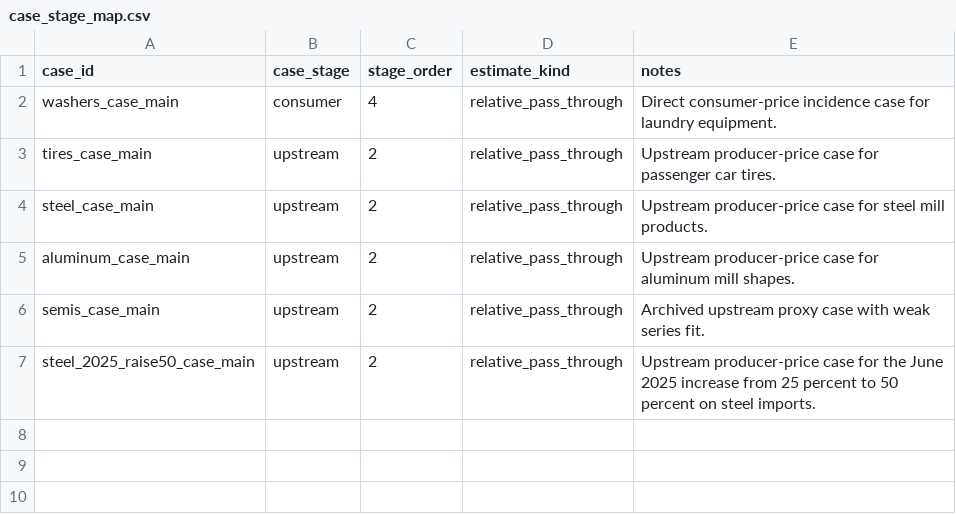
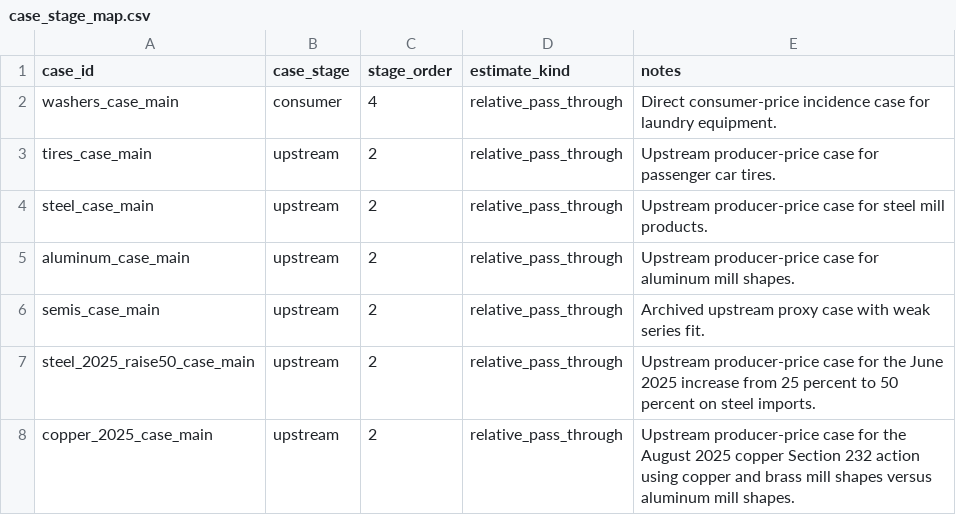
Before and after one commit to haydenstoltz/tariff-tracker, a CSV file: data/metadata/case_stage_map.csv, drawn as a sheet; the diff names each change by its address in the sheet, - before the commit and + after, or states it on an @@ line.

```diff
--- a/data/metadata/case_stage_map.csv
+++ b/data/metadata/case_stage_map.csv
+row 8: copper_2025_case_main | upstream | 2 | relative_pass_through | Upstream producer-price case for the August 2025 copper Section 232 action using copper and brass mill shapes versus aluminum mill shapes.
```
Also changed, not shown: data/metadata/case_build_queue.csv, data/metadata/product_case_studies.csv, 15 other files.
